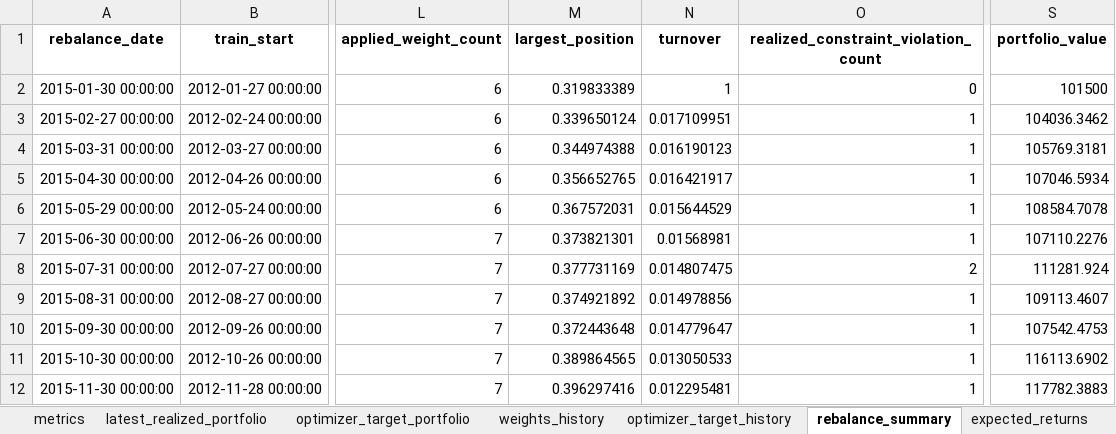
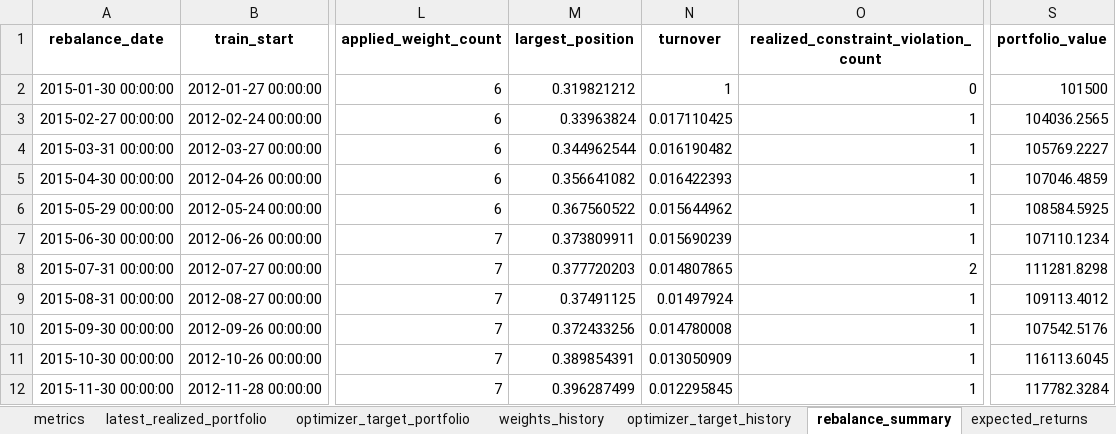
Before and after one commit to ignacio-ireta/etf-portfolio-research, an Excel workbook: reports/excel/portfolio_results.xlsx, sheet rebalance_summary, drawn as a sheet; only a part is shown, gaps mark what is left out; values as stored, in another font and other column widths than the file's, no borders; the diff covers the shown part only; the diff names each change by its address in the sheet, - before the commit and + after, or states it on an @@ line.

```diff
--- a/reports/excel/portfolio_results.xlsx (sheet rebalance_summary)
+++ b/reports/excel/portfolio_results.xlsx (sheet rebalance_summary)
-M2 (largest_position): 0.319833389
+M2 (largest_position): 0.319821212
-M3 (largest_position): 0.339650124
+M3 (largest_position): 0.33963824
-N3 (turnover): 0.017109951
+N3 (turnover): 0.017110425
-S3 (portfolio_value): 104036.3462
+S3 (portfolio_value): 104036.2565
-M4 (largest_position): 0.344974388
+M4 (largest_position): 0.344962544
-N4 (turnover): 0.016190123
+N4 (turnover): 0.016190482
-S4 (portfolio_value): 105769.3181
+S4 (portfolio_value): 105769.2227
-M5 (largest_position): 0.356652765
+M5 (largest_position): 0.356641082
-N5 (turnover): 0.016421917
+N5 (turnover): 0.016422393
-S5 (portfolio_value): 107046.5934
+S5 (portfolio_value): 107046.4859
-M6 (largest_position): 0.367572031
+M6 (largest_position): 0.367560522
-N6 (turnover): 0.015644529
+N6 (turnover): 0.015644962
-S6 (portfolio_value): 108584.7078
+S6 (portfolio_value): 108584.5925
-M7 (largest_position): 0.373821301
+M7 (largest_position): 0.373809911
-N7 (turnover): 0.01568981
+N7 (turnover): 0.015690239
-S7 (portfolio_value): 107110.2276
+S7 (portfolio_value): 107110.1234
-M8 (largest_position): 0.377731169
+M8 (largest_position): 0.377720203
-N8 (turnover): 0.014807475
+N8 (turnover): 0.014807865
-S8 (portfolio_value): 111281.924
+S8 (portfolio_value): 111281.8298
-M9 (largest_position): 0.374921892
+M9 (largest_position): 0.37491125
-N9 (turnover): 0.014978856
+N9 (turnover): 0.01497924
-S9 (portfolio_value): 109113.4607
+S9 (portfolio_value): 109113.4012
-M10 (largest_position): 0.372443648
+M10 (largest_position): 0.372433256
-N10 (turnover): 0.014779647
+N10 (turnover): 0.014780008
-S10 (portfolio_value): 107542.4753
+S10 (portfolio_value): 107542.5176
-M11 (largest_position): 0.389864565
+M11 (largest_position): 0.389854391
-N11 (turnover): 0.013050533
+N11 (turnover): 0.013050909
-S11 (portfolio_value): 116113.6902
+S11 (portfolio_value): 116113.6045
-M12 (largest_position): 0.396297416
+M12 (largest_position): 0.396287499
-N12 (turnover): 0.012295481
+N12 (turnover): 0.012295845
-S12 (portfolio_value): 117782.3883
+S12 (portfolio_value): 117782.3284
```
Also changed, not shown: 376 edited cells elsewhere in this sheet, sheet weights_history, sheet covariance, sheet optimizer_target_history, sheet metrics, sheet realized_constraint_warnings, sheet return_attribution, 9 more sheets, other sheet tabs, reports/excel/optimized_portfolios.xlsx, 56 other files.
